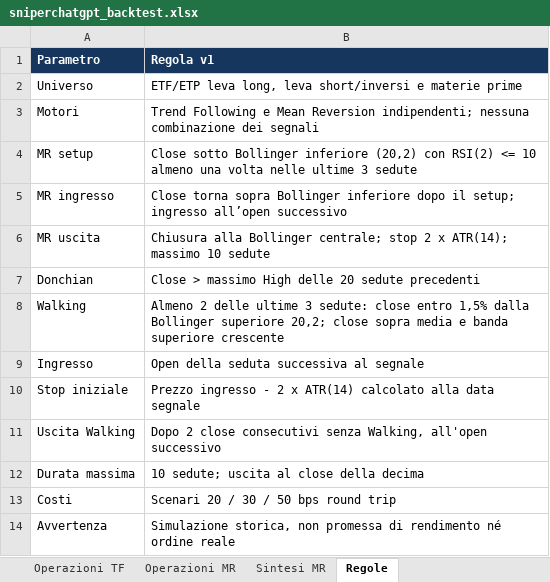
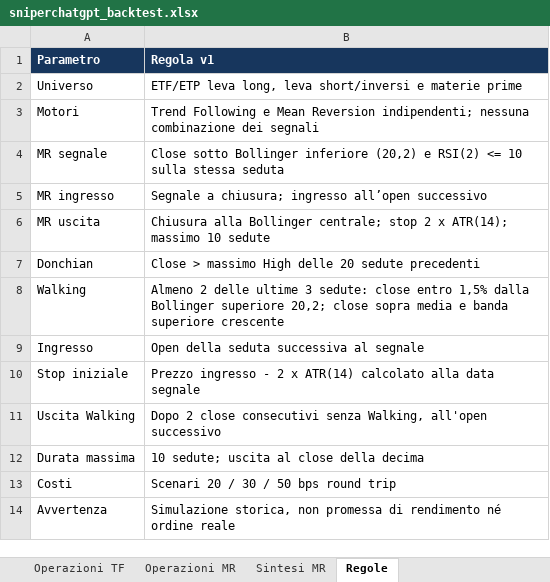
Before and after one commit to Giorgiogoldoni/sniperchatgpt, an Excel workbook: reports/sniperchatgpt_backtest.xlsx, sheet Regole, drawn as a sheet; values as stored, in another font and other column widths than the file's, no borders; removed rows and columns are numbered as before the commit, all else as after; the diff names each change by its address in the sheet, - before the commit and + after, or states it on an @@ line.

Commit message:
reports: refresh historical backtest

```diff
--- a/reports/sniperchatgpt_backtest.xlsx (sheet Regole)
+++ b/reports/sniperchatgpt_backtest.xlsx (sheet Regole)
-row 4: MR setup | Close sotto Bollinger inferiore (20,2) con RSI(2) <= 10 almeno una volta nelle ultime 3 sedute
+row 4: MR segnale | Close sotto Bollinger inferiore (20,2) e RSI(2) <= 10 sulla stessa seduta
-B5 (Regola v1): Close torna sopra Bollinger inferiore dopo il setup; ingresso all’open…
+B5 (Regola v1): Segnale a chiusura; ingresso all’open…
```
Also changed, not shown: sheet Sintesi MR, sheet Sintesi, 3 other files.
